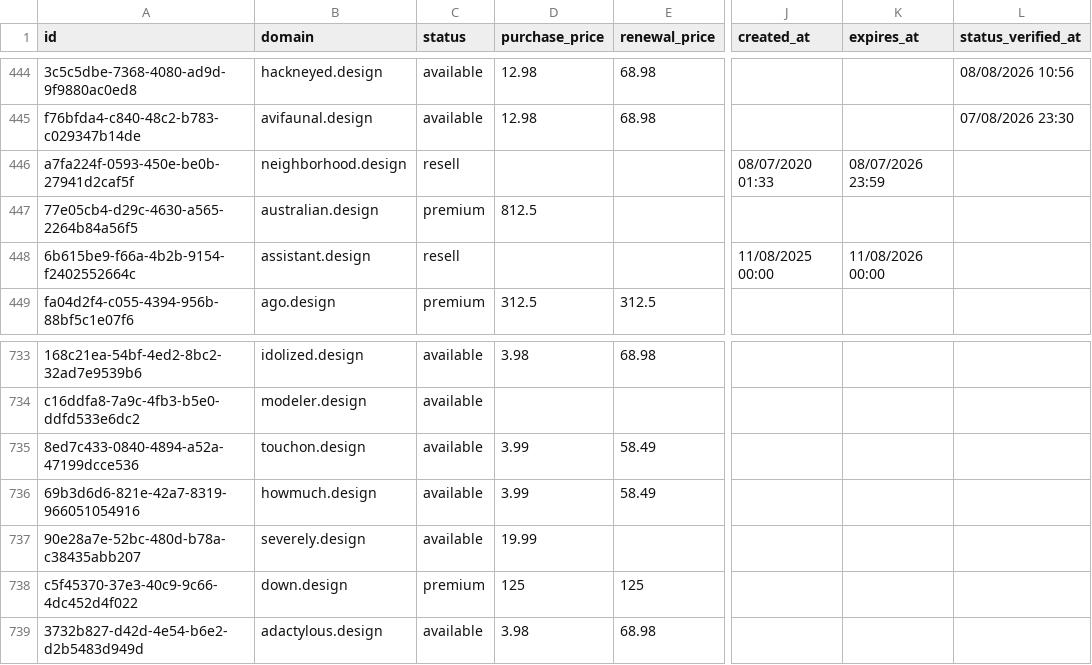
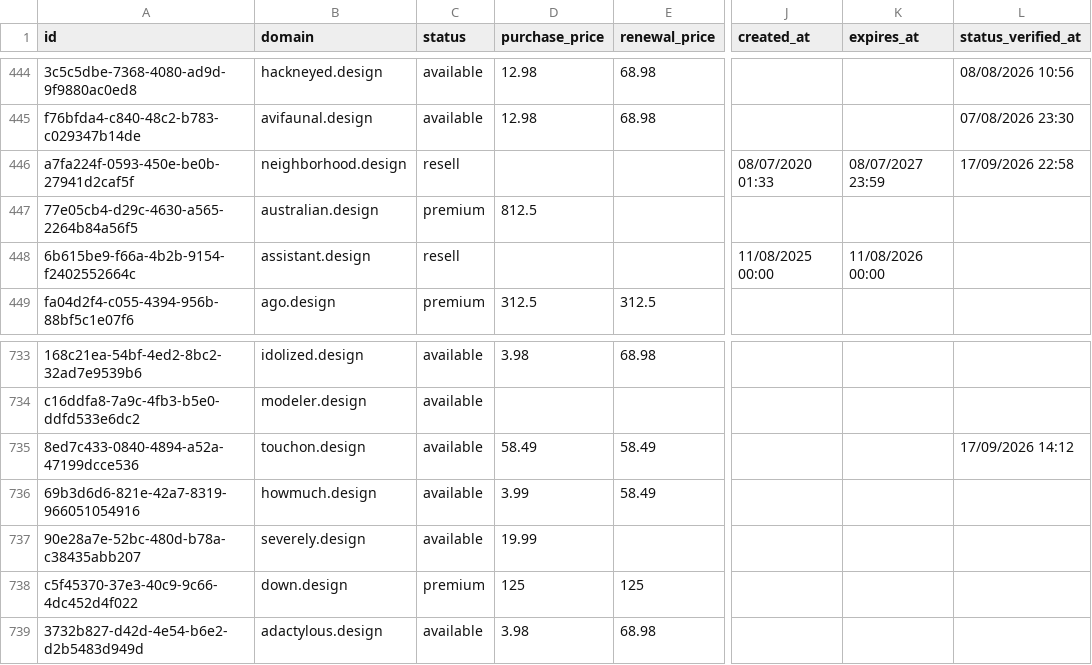
Before and after one commit to UniqueDomains/design-oneword-domains, a CSV file: design.csv, drawn as a sheet; only a part is shown, gaps mark what is left out; the diff names each change by its address in the sheet, - before the commit and + after, or states it on an @@ line.

Commit message:
Domains update

```diff
--- a/design.csv
+++ b/design.csv
-K446 (expires_at): 08/07/2026 23:59
+K446 (expires_at): 08/07/2027 23:59
-L446 (status_verified_at): (empty)
+L446 (status_verified_at): 17/09/2026 22:58
-D735 (purchase_price): 3.99
+D735 (purchase_price): 58.49
-L735 (status_verified_at): (empty)
+L735 (status_verified_at): 17/09/2026 14:12
```
Also changed, not shown: 4 other files.
